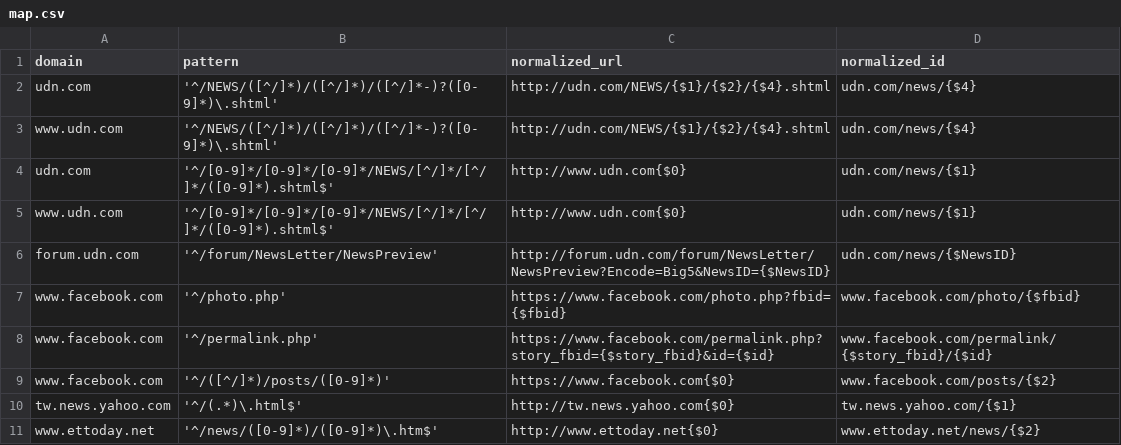
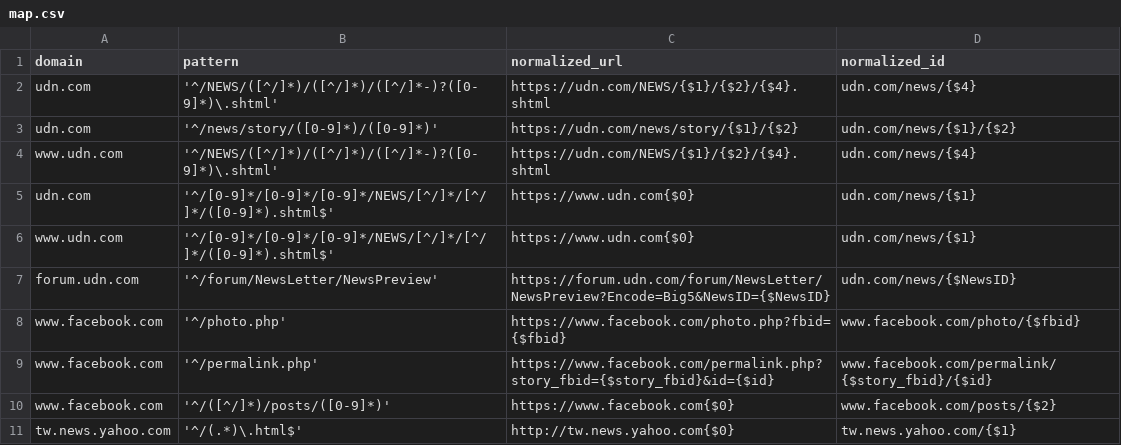
Before and after one commit to g0v/newshelper-backend, a CSV file: _backend/webdata/stdlibs/url-normalizer.js/map.csv, drawn as a sheet; only a part is shown; the shorter side is filled out with more unchanged rows; the diff covers the shown part only.

Commit message:
update news normalized url mapping

```diff
--- a/_backend/webdata/stdlibs/url-normalizer.js/map.csv
+++ b/_backend/webdata/stdlibs/url-normalizer.js/map.csv
@@ -1,7 +1,8 @@
 domain,pattern,normalized_url,normalized_id
-udn.com,'^/NEWS/([^/]*)/([^/]*)/([^/]*-)?([0-9]*)\.shtml',http://udn.com/NEWS/{$1}/{$2}/{$4}.shtml,udn.com/news/{$4}
-www.udn.com,'^/NEWS/([^/]*)/([^/]*)/([^/]*-)?([0-9]*)\.shtml',http://udn.com/NEWS/{$1}/{$2}/{$4}.shtml,udn.com/news/{$4}
-udn.com,'^/[0-9]*/[0-9]*/[0-9]*/NEWS/[^/]*/[^/]*/([0-9]*).shtml$',http://www.udn.com{$0},udn.com/news/{$1}
-www.udn.com,'^/[0-9]*/[0-9]*/[0-9]*/NEWS/[^/]*/[^/]*/([0-9]*).shtml$',http://www.udn.com{$0},udn.com/news/{$1}
-forum.udn.com,'^/forum/NewsLetter/NewsPreview',http://forum.udn.com/forum/NewsLetter/NewsPreview?Encode=Big5&NewsID={$NewsID},udn.com/news/{$NewsID}
+udn.com,'^/NEWS/([^/]*)/([^/]*)/([^/]*-)?([0-9]*)\.shtml',https://udn.com/NEWS/{$1}/{$2}/{$4}.shtml,udn.com/news/{$4}
+udn.com,'^/news/story/([0-9]*)/([0-9]*)',https://udn.com/news/story/{$1}/{$2},udn.com/news/{$1}/{$2}
+www.udn.com,'^/NEWS/([^/]*)/([^/]*)/([^/]*-)?([0-9]*)\.shtml',https://udn.com/NEWS/{$1}/{$2}/{$4}.shtml,udn.com/news/{$4}
+udn.com,'^/[0-9]*/[0-9]*/[0-9]*/NEWS/[^/]*/[^/]*/([0-9]*).shtml$',https://www.udn.com{$0},udn.com/news/{$1}
+www.udn.com,'^/[0-9]*/[0-9]*/[0-9]*/NEWS/[^/]*/[^/]*/([0-9]*).shtml$',https://www.udn.com{$0},udn.com/news/{$1}
+forum.udn.com,'^/forum/NewsLetter/NewsPreview',https://forum.udn.com/forum/NewsLetter/NewsPreview?Encode=Big5&NewsID={$NewsID},udn.com/news/{$NewsID}
 www.facebook.com,'^/photo.php',https://www.facebook.com/photo.php?fbid={$fbid},www.facebook.com/photo/{$fbid}
```
Also changed, not shown: 9 added rows and 8 edited cells elsewhere in this file.
